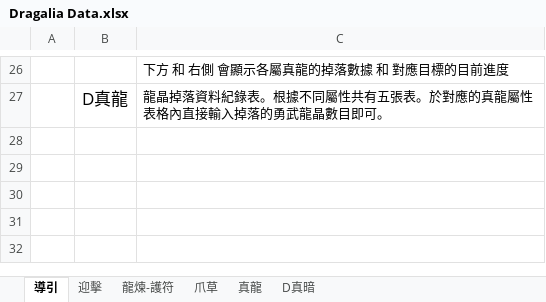
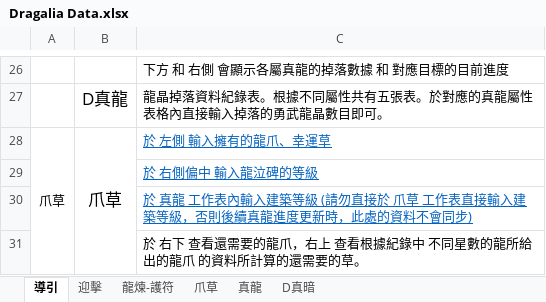
Before and after one commit to RaenonX-DL/dragalia-data-track, an Excel workbook: Dragalia Data.xlsx, sheet 導引, drawn as a sheet; only a part is shown, gaps mark what is left out; values as stored, in another font and other column widths than the file's, no borders; the diff names each change by its address in the sheet, - before the commit and + after, or states it on an @@ line.

```diff
--- a/Dragalia Data.xlsx (sheet 導引)
+++ b/Dragalia Data.xlsx (sheet 導引)
+row 28: 爪草 | 爪草 | 於 左側 輸入擁有的龍爪、幸運草
+row 29:  |  | 於 右側偏中 輸入龍泣碑的等級
+row 30:  |  | 於 真龍 工作表內輸入建築等級 (請勿直接於 爪草 工作表直接輸入建築等級，否則後續真龍進度更新時，此處的資料不會同步)
+row 31:  |  | 於 右下 查看還需要的龍爪，右上 查看根據紀錄中 不同星數的龍所給出的龍爪 的資料所計算的還需要的草。
```
Also changed, not shown: sheet 真龍, sheet 爪草, formulas that keep their value.
